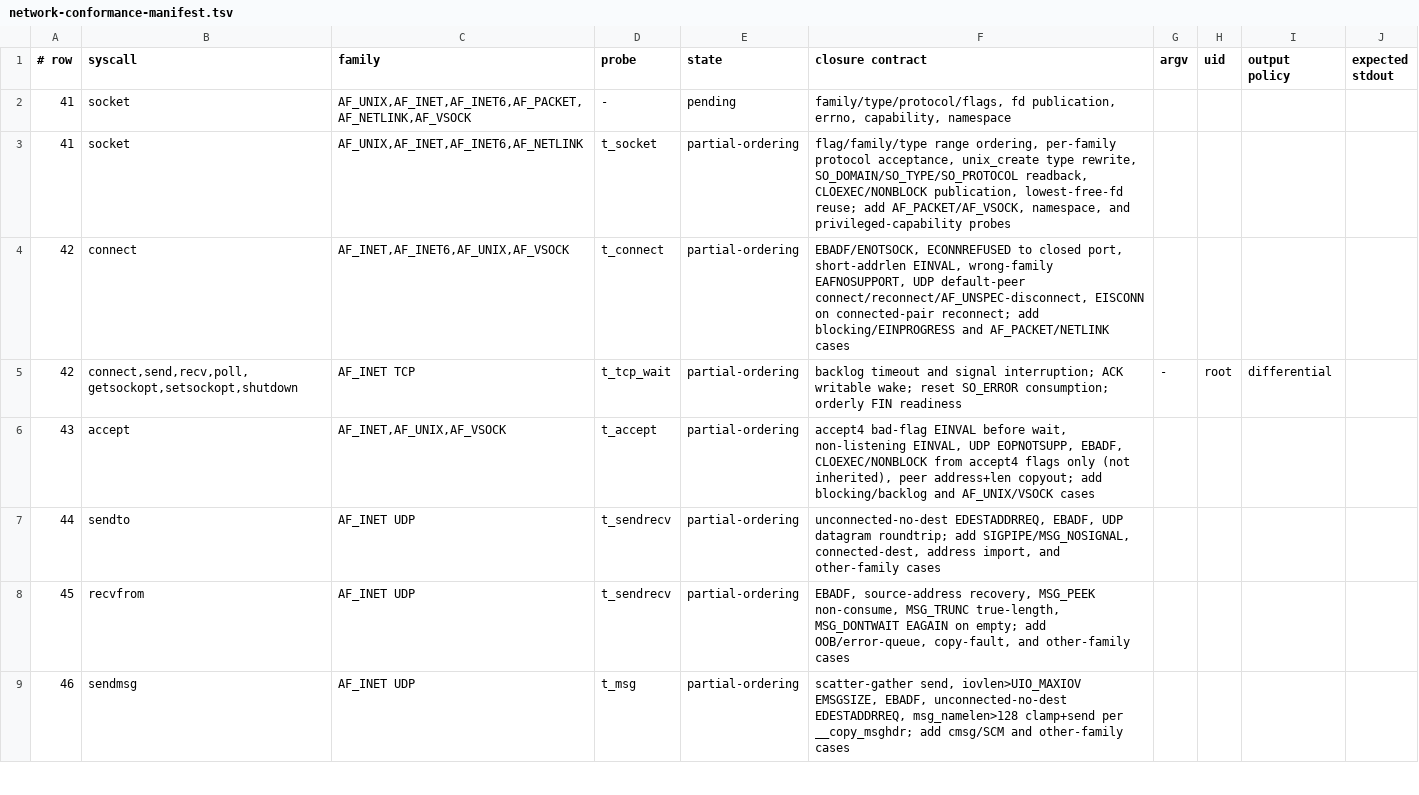
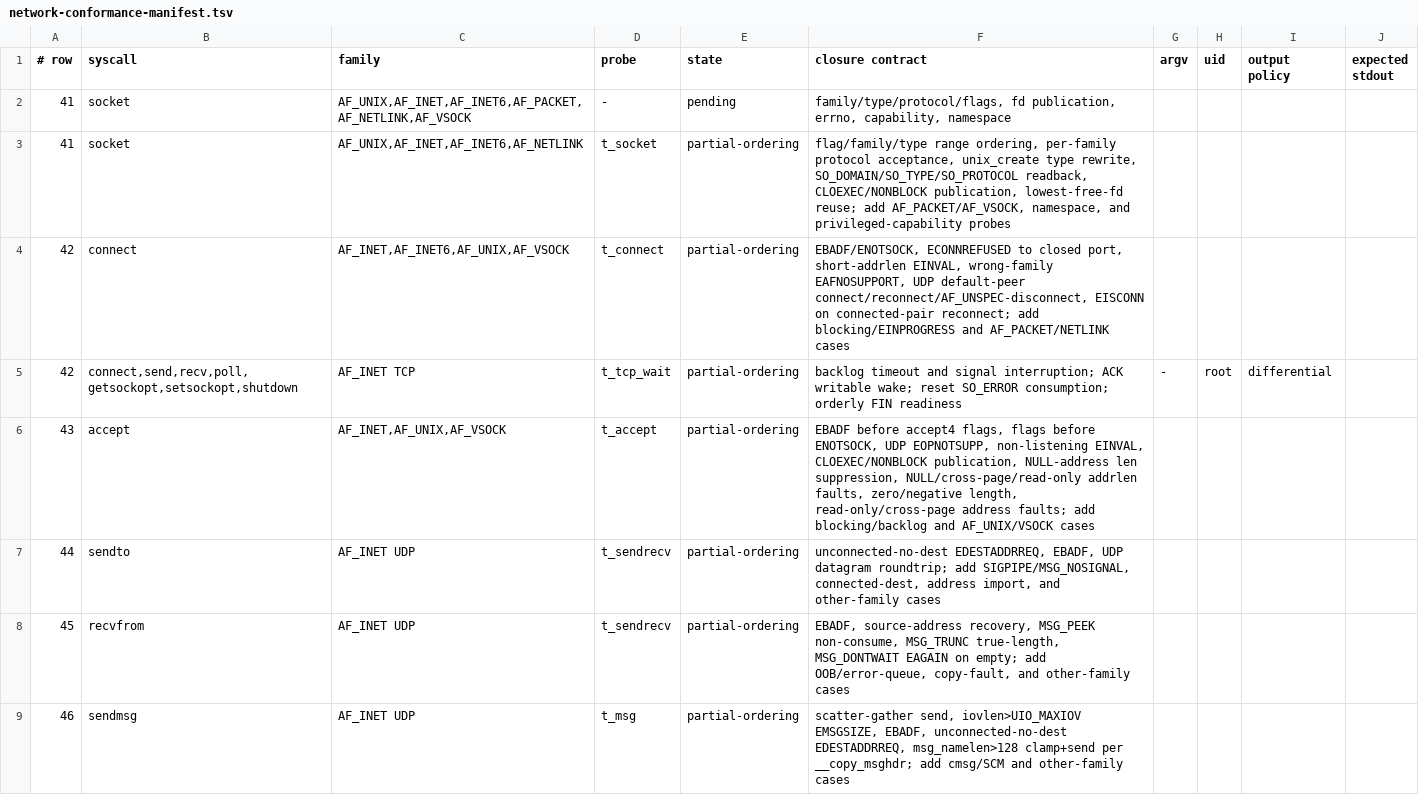
Before and after one commit to watkinslabs/oxide, a TSV file: tools/network-conformance-manifest.tsv, drawn as a sheet; only a part is shown; the diff covers the shown part only.

Commit message:
fix(net): align accept protocol errors

```diff
--- a/tools/network-conformance-manifest.tsv
+++ b/tools/network-conformance-manifest.tsv
@@ -5,3 +5,3 @@
 42	connect,send,recv,poll,getsockopt,setsockopt,shutdown	AF_INET TCP	t_tcp_wait	partial-ordering	backlog timeout and signal interruption; ACK writable wake; reset SO_ERROR consumption; orderly FIN readiness	-	root	differential
-43	accept	AF_INET,AF_UNIX,AF_VSOCK	t_accept	partial-ordering	accept4 bad-flag EINVAL before wait, non-listening EINVAL, UDP EOPNOTSUPP, EBADF, CLOEXEC/NONBLOCK from accept4 flags only (not inherited), peer address+len copyout; add blocking/backlog and AF_UNIX/VSOCK cases
+43	accept	AF_INET,AF_UNIX,AF_VSOCK	t_accept	partial-ordering	EBADF before accept4 flags, flags before ENOTSOCK, UDP EOPNOTSUPP, non-listening EINVAL, CLOEXEC/NONBLOCK publication, NULL-address len suppression, NULL/cross-page/read-only addrlen faults, zero/negative length, read-only/cross-page address faults; add blocking/backlog and AF_UNIX/VSOCK cases
 44	sendto	AF_INET UDP	t_sendrecv	partial-ordering	unconnected-no-dest EDESTADDRREQ, EBADF, UDP datagram roundtrip; add SIGPIPE/MSG_NOSIGNAL, connected-dest, address import, and other-family cases
```
Also changed, not shown: 1 added row and 1 edited cell elsewhere in this file, 5 other files.
